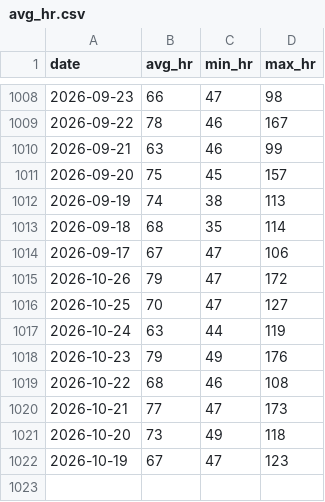
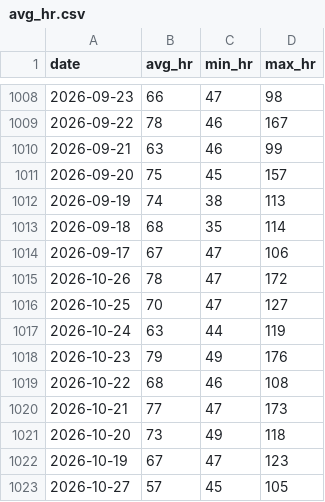
Before and after one commit to zhubao315/health, a CSV file: data/avg_hr.csv, drawn as a sheet; only a part is shown, gaps mark what is left out.

```diff
--- a/data/avg_hr.csv
+++ b/data/avg_hr.csv
@@ -1014,3 +1014,3 @@ date,avg_hr,min_hr,max_hr
 2026-09-17,67,47,106
-2026-10-26,79,47,172
+2026-10-26,78,47,172
 2026-10-25,70,47,127
@@ -1022 +1022,2 @@ date,avg_hr,min_hr,max_hr
 2026-10-19,67,47,123
+2026-10-27,57,45,105
```
Also changed, not shown: data/activities.csv, data/daily.csv, 14 other files.
